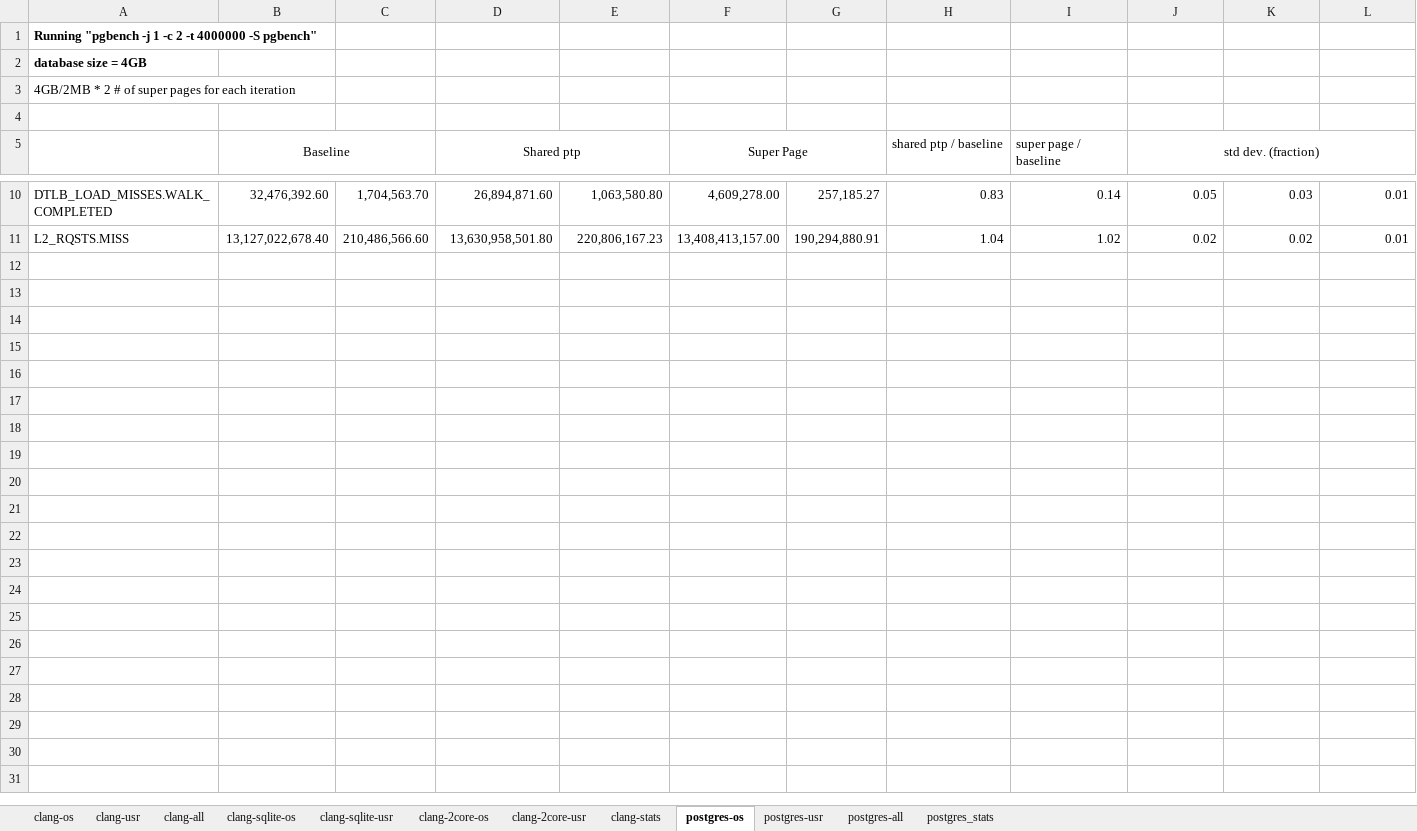
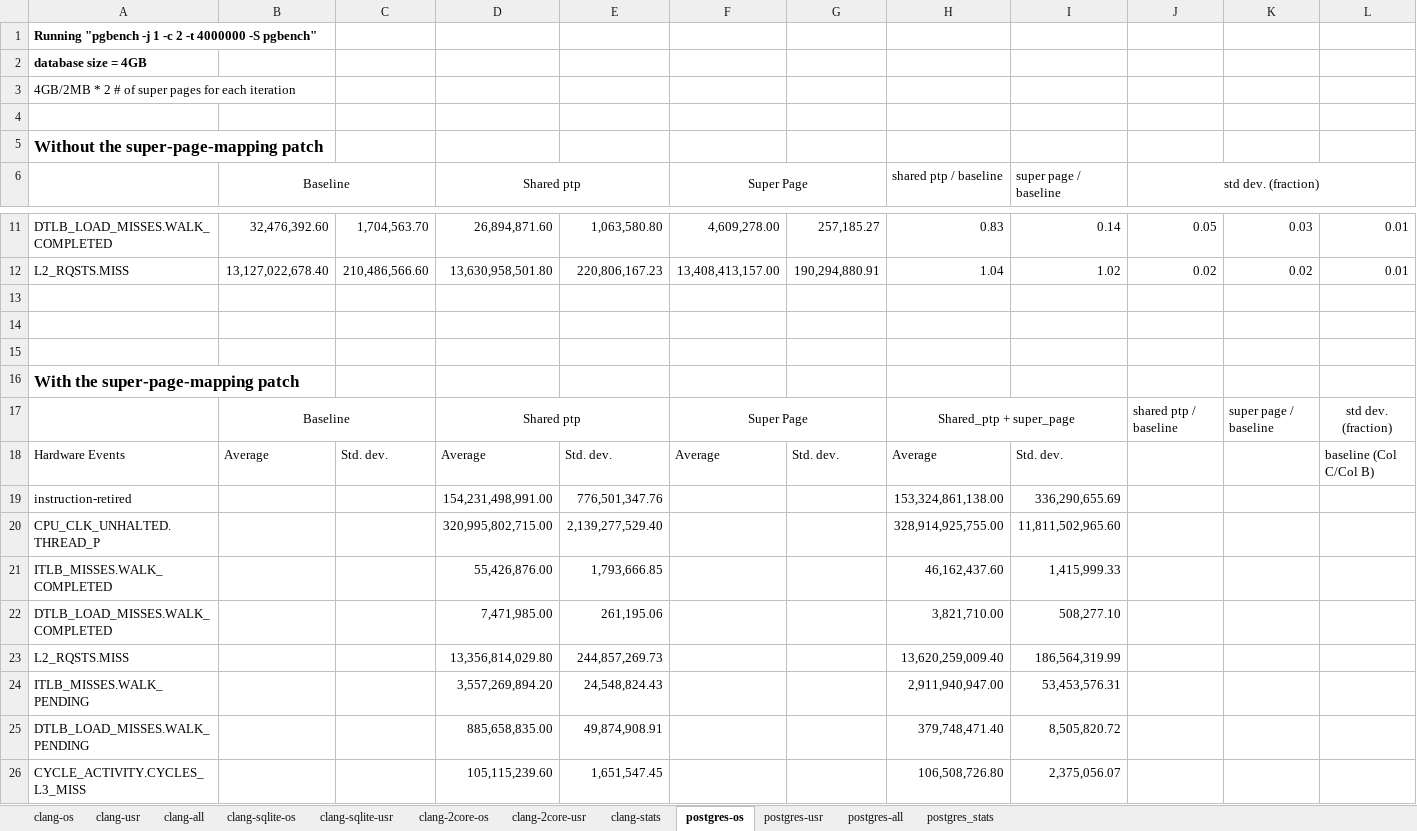
Before and after one commit to XiaowanDong/shared_ptp, an Excel workbook: shared_ptp.xlsx, sheet postgres-os, drawn as a sheet; only a part is shown, gaps mark what is left out; values as stored, in another font and other column widths than the file's, no borders; rows hold the shown columns only; the diff names each change by its address in the sheet, - before the commit and + after, or states it on an @@ line.

Commit message:
Added postgresql results with the super-page-mapping patch

```diff
--- a/shared_ptp.xlsx (sheet postgres-os)
+++ b/shared_ptp.xlsx (sheet postgres-os)
+row 5: Without the super-page-mapping patch
+row 13: (empty)
+row 14: (empty)
+row 15: (empty)
+row 16: With the super-page-mapping patch
+row 17:  | Baseline |  | Shared ptp |  | Super Page |  | Shared_ptp + super_page |  | shared ptp / baseline | super page / baseline | std dev. (fraction)
+row 18: Hardware Events | Average | Std. dev. | Average | Std. dev. | Average | Std. dev. | Average | Std. dev. |  |  | baseline (Col C/Col B)
+row 19: instruction-retired |  |  | 154,231,498,991.00 | 776,501,347.76 |  |  | 153,324,861,138.00 | 336,290,655.69
+row 20: CPU_CLK_UNHALTED.THREAD_P |  |  | 320,995,802,715.00 | 2,139,277,529.40 |  |  | 328,914,925,755.00 | 11,811,502,965.60
+row 21: ITLB_MISSES.WALK_COMPLETED |  |  | 55,426,876.00 | 1,793,666.85 |  |  | 46,162,437.60 | 1,415,999.33
+row 22: DTLB_LOAD_MISSES.WALK_COMPLETED |  |  | 7,471,985.00 | 261,195.06 |  |  | 3,821,710.00 | 508,277.10
+row 23: L2_RQSTS.MISS |  |  | 13,356,814,029.80 | 244,857,269.73 |  |  | 13,620,259,009.40 | 186,564,319.99
+row 24: ITLB_MISSES.WALK_PENDING |  |  | 3,557,269,894.20 | 24,548,824.43 |  |  | 2,911,940,947.00 | 53,453,576.31
+row 25: DTLB_LOAD_MISSES.WALK_PENDING |  |  | 885,658,835.00 | 49,874,908.91 |  |  | 379,748,471.40 | 8,505,820.72
+row 26: CYCLE_ACTIVITY.CYCLES_L3_MISS |  |  | 105,115,239.60 | 1,651,547.45 |  |  | 106,508,726.80 | 2,375,056.07
```
Also changed, not shown: sheet postgres-usr, sheet postgres_stats, sheet clang-stats, sheet clang-usr, sheet clang-os, formulas that keep their value.
